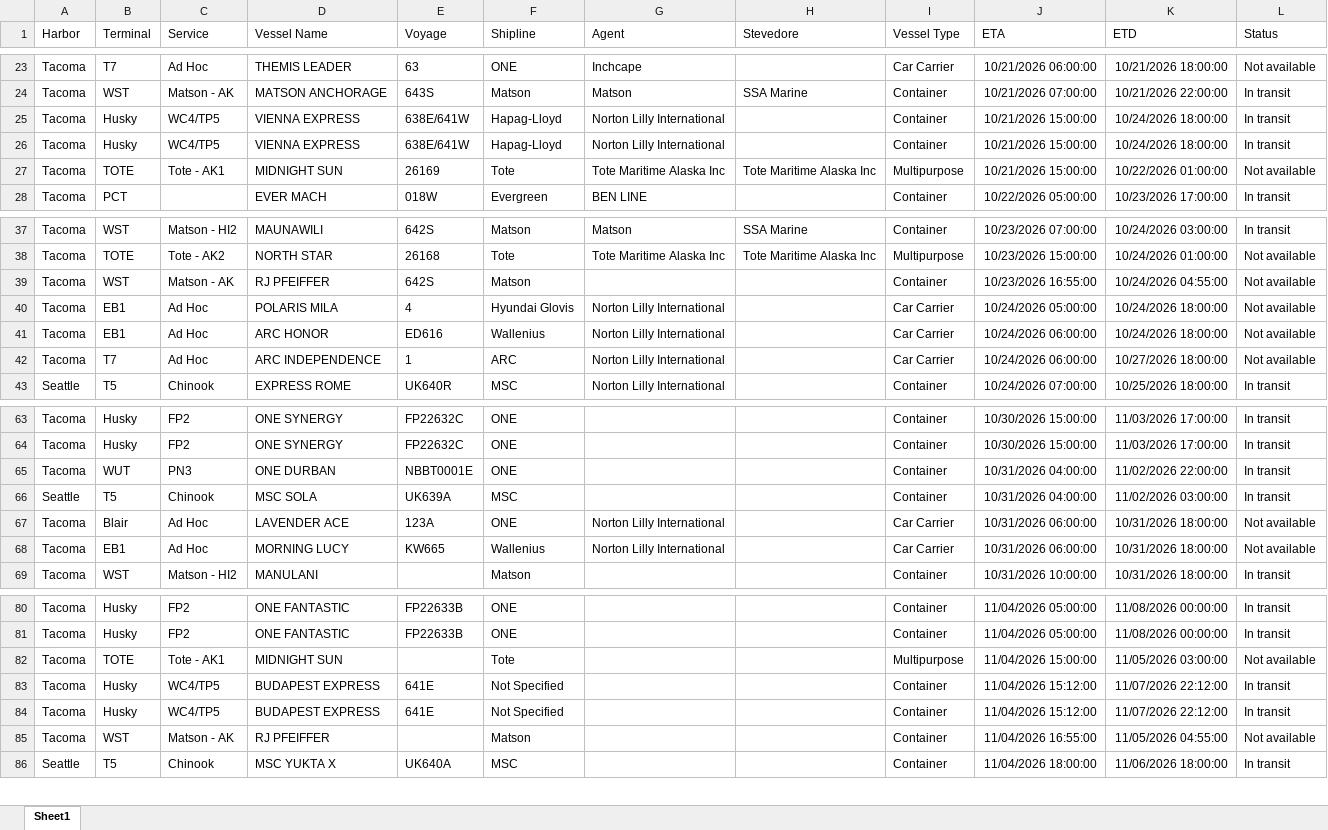
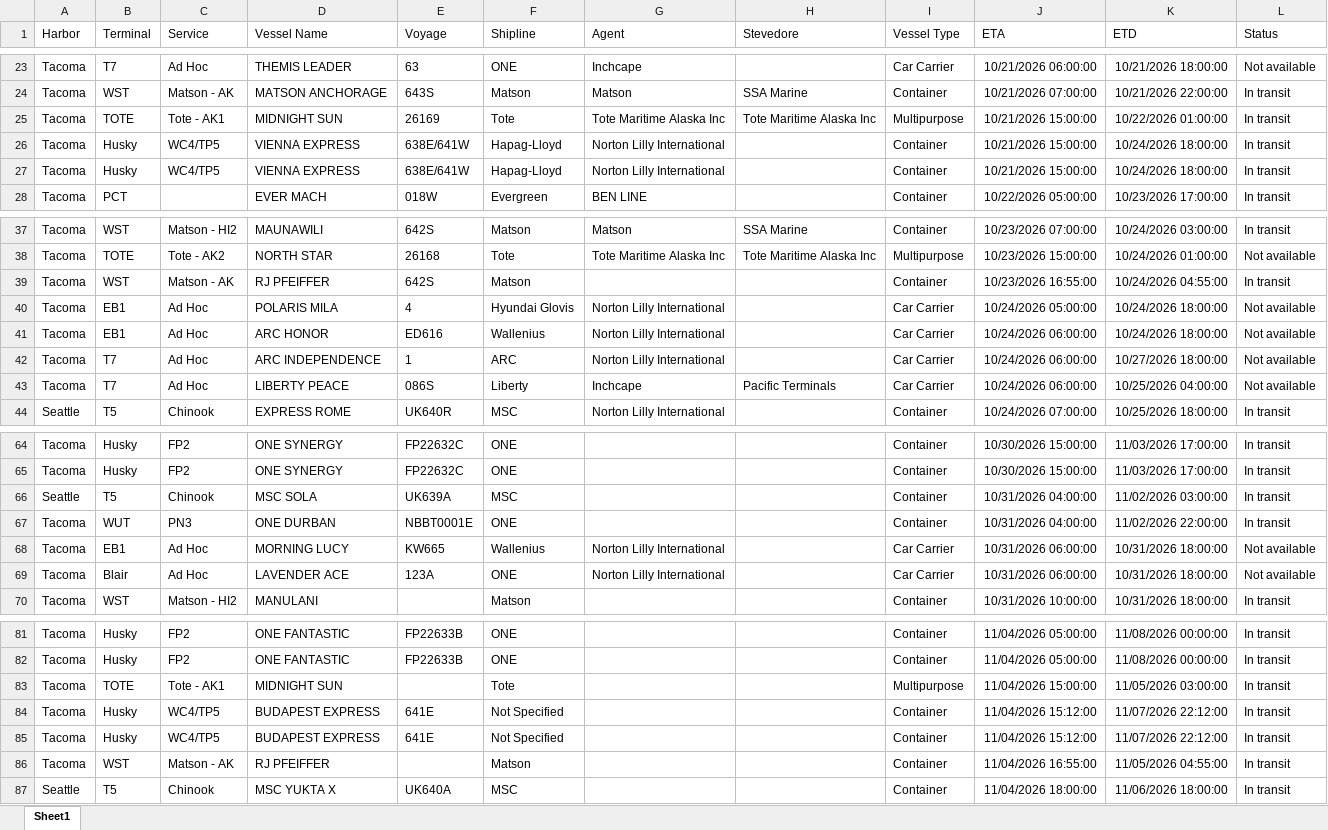
Before and after one commit to TheJoe1990/Ilwu, an Excel workbook: data/vessels/2026-10-15.xlsx, sheet Sheet1, drawn as a sheet; only a part is shown, gaps mark what is left out; values as stored, in another font and other column widths than the file's, no borders; table styles not drawn; removed rows and columns are numbered as before the commit, all else as after; the diff covers the shown part only; the diff names each change by its address in the sheet, - before the commit and + after, or states it on an @@ line.

```diff
--- a/data/vessels/2026-10-15.xlsx (sheet Sheet1)
+++ b/data/vessels/2026-10-15.xlsx (sheet Sheet1)
+row 25: Tacoma | TOTE | Tote - AK1 | MIDNIGHT SUN | 26169 | Tote | Tote Maritime Alaska Inc | Tote Maritime Alaska Inc | Multipurpose | 10/21/2026 15:00:00 | 10/22/2026 01:00:00 | In transit
-row 27: Tacoma | TOTE | Tote - AK1 | MIDNIGHT SUN | 26169 | Tote | Tote Maritime Alaska Inc | Tote Maritime Alaska Inc | Multipurpose | 10/21/2026 15:00:00 | 10/22/2026 01:00:00 | Not available
-L39 (Status): Not available
+L39 (Status): In transit
+row 43: Tacoma | T7 | Ad Hoc | LIBERTY PEACE | 086S | Liberty | Inchcape | Pacific Terminals | Car Carrier | 10/24/2026 06:00:00 | 10/25/2026 04:00:00 | Not available
-L83 (Status): Not available
+L83 (Status): In transit
-L86 (Status): Not available
+L86 (Status): In transit
```
Also changed, not shown: 2 moved rows and 2 edited cells elsewhere in this sheet, 3 other files.
